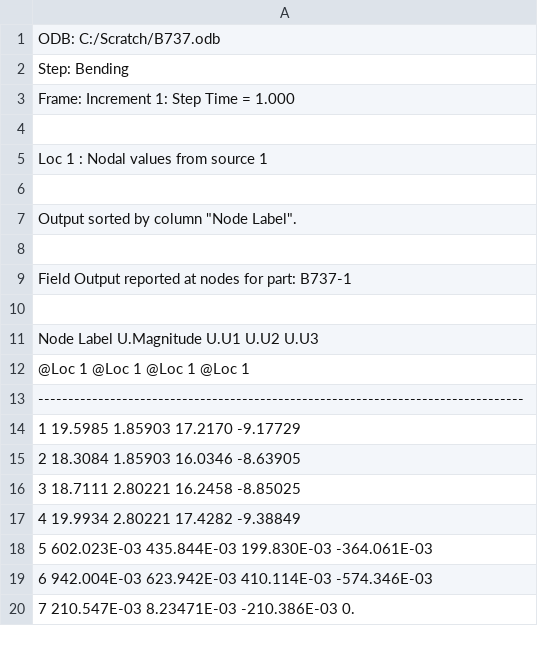
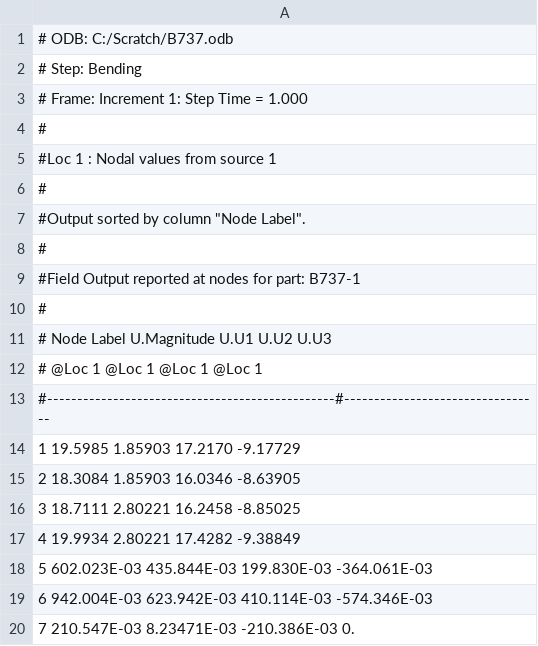
Before and after one commit to VladGavra98/SVV_SA_sim, a CSV file: validation_data/bending_u.csv, drawn as a sheet; only a part is shown; the diff covers the shown part only.

```diff
--- a/validation_data/bending_u.csv
+++ b/validation_data/bending_u.csv
@@ -1,14 +1,14 @@
-   ODB: C:/Scratch/B737.odb
-   Step: Bending
-   Frame: Increment      1: Step Time =    1.000
-
-Loc 1 : Nodal values from source 1
-
-Output sorted by column "Node Label".
-
-Field Output reported at nodes for part: B737-1
-
-      Node Label     U.Magnitude            U.U1            U.U2            U.U3
-                          @Loc 1          @Loc 1          @Loc 1          @Loc 1
----------------------------------------------------------------------------------
+#   ODB: C:/Scratch/B737.odb
+#   Step: Bending
+#   Frame: Increment      1: Step Time =    1.000
+#
+#Loc 1 : Nodal values from source 1
+#
+#Output sorted by column "Node Label".
+#
+#Field Output reported at nodes for part: B737-1
+#
+#      Node Label     U.Magnitude            U.U1            U.U2            U.U3
+#                          @Loc 1          @Loc 1          @Loc 1          @Loc 1
+#------------------------------------------------#---------------------------------
                1         19.5985         1.85903         17.2170        -9.17729
```
Also changed, not shown: 25 edited cells elsewhere in this file, validation_data/bending.csv, validation_data/bending_rf.csv, 8 other files.
